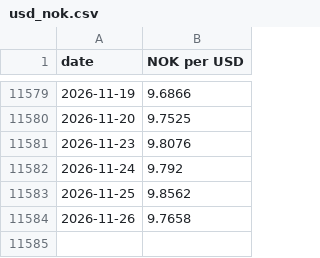
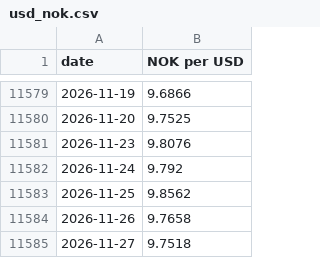
Before and after one commit to Kaiju77/huginn-muninn, a CSV file: data/prices/usd_nok.csv, drawn as a sheet; only a part is shown, gaps mark what is left out; the diff names each change by its address in the sheet, - before the commit and + after, or states it on an @@ line.

```diff
--- a/data/prices/usd_nok.csv
+++ b/data/prices/usd_nok.csv
+row 11585: 2026-11-27 | 9.7518
```
Also changed, not shown: 3 other files.
